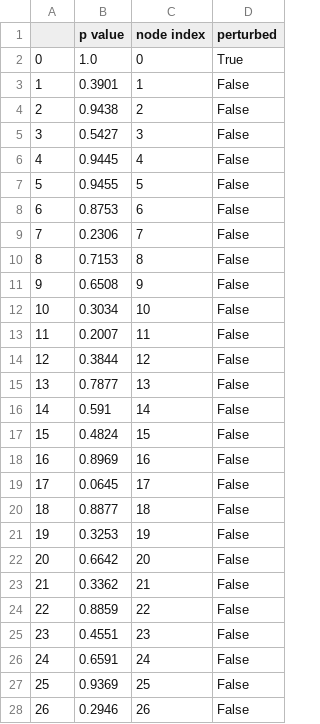
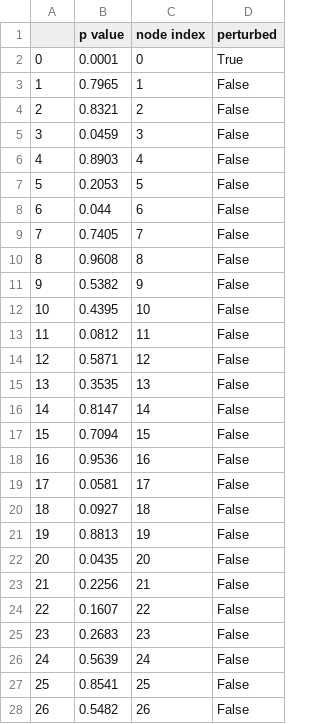
Before and after one commit to neurodata/dos_and_donts, a CSV file: experiments/experiment_7/exp7_pvals_bootstrap.csv, drawn as a sheet; only a part is shown; the diff covers the shown part only.

```diff
--- a/experiments/experiment_7/exp7_pvals_bootstrap.csv
+++ b/experiments/experiment_7/exp7_pvals_bootstrap.csv
@@ -1,28 +1,28 @@
 ,p value,node index,perturbed
-0,1.0,0,True
-1,0.3901,1,False
-2,0.9438,2,False
-3,0.5427,3,False
-4,0.9445,4,False
-5,0.9455,5,False
-6,0.8753,6,False
-7,0.2306,7,False
-8,0.7153,8,False
-9,0.6508,9,False
-10,0.3034,10,False
-11,0.2007,11,False
-12,0.3844,12,False
-13,0.7877,13,False
-14,0.591,14,False
-15,0.4824,15,False
-16,0.8969,16,False
-17,0.0645,17,False
-18,0.8877,18,False
-19,0.3253,19,False
-20,0.6642,20,False
-21,0.3362,21,False
-22,0.8859,22,False
-23,0.4551,23,False
-24,0.6591,24,False
-25,0.9369,25,False
-26,0.2946,26,False
+0,0.0001,0,True
+1,0.7965,1,False
+2,0.8321,2,False
+3,0.0459,3,False
+4,0.8903,4,False
+5,0.2053,5,False
+6,0.044,6,False
+7,0.7405,7,False
+8,0.9608,8,False
+9,0.5382,9,False
+10,0.4395,10,False
+11,0.0812,11,False
+12,0.5871,12,False
+13,0.3535,13,False
+14,0.8147,14,False
+15,0.7094,15,False
+16,0.9536,16,False
+17,0.0581,17,False
+18,0.0927,18,False
+19,0.8813,19,False
+20,0.0435,20,False
+21,0.2256,21,False
+22,0.1607,22,False
+23,0.2683,23,False
+24,0.5639,24,False
+25,0.8541,25,False
+26,0.5482,26,False
```
Also changed, not shown: 173 edited cells elsewhere in this file, 1 other file.
